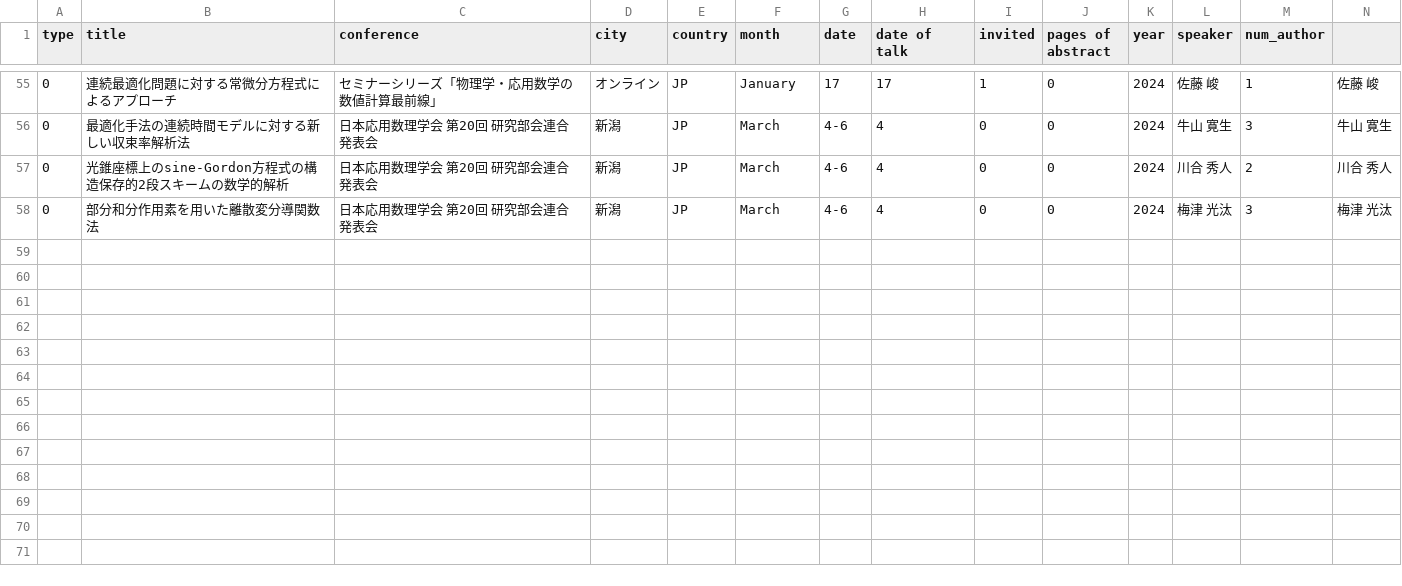
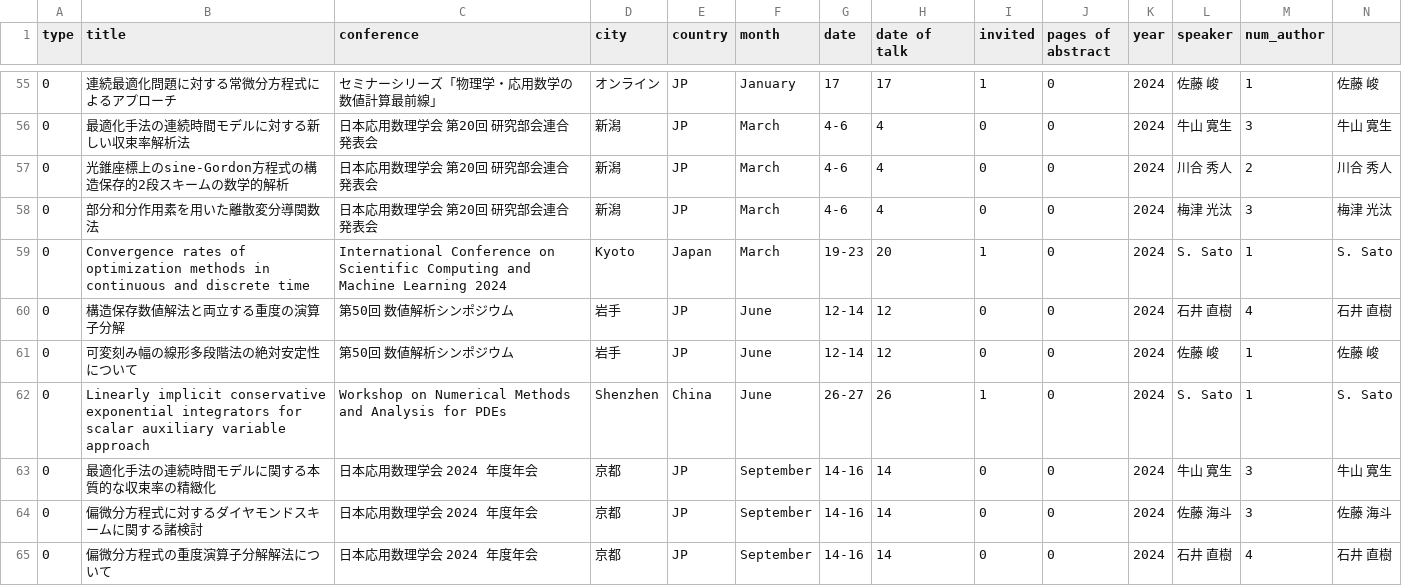
Before and after one commit to Shun-310/shun-310.github.io, a CSV file: csv/conf_all.csv, drawn as a sheet; only a part is shown, gaps mark what is left out; rows hold the shown columns only; the diff names each change by its address in the sheet, - before the commit and + after, or states it on an @@ line.

```diff
--- a/csv/conf_all.csv
+++ b/csv/conf_all.csv
+row 59: 0 | Convergence rates of optimization methods in continuous and discrete time | International Conference on Scientific Computing and Machine Learning 2024 | Kyoto | Japan | March | 19-23 | 20 | 1 | 0 | 2024 | S. Sato | 1 | S. Sato
+row 60: 0 | 構造保存数値解法と両立する重度の演算子分解 | 第50回 数値解析シンポジウム | 岩手 | JP | June | 12-14 | 12 | 0 | 0 | 2024 | 石井 直樹 | 4 | 石井 直樹
+row 61: 0 | 可変刻み幅の線形多段階法の絶対安定性について | 第50回 数値解析シンポジウム | 岩手 | JP | June | 12-14 | 12 | 0 | 0 | 2024 | 佐藤 峻 | 1 | 佐藤 峻
+row 62: 0 | Linearly implicit conservative exponential integrators for scalar auxiliary variable approach | Workshop on Numerical Methods and Analysis for PDEs | Shenzhen | China | June | 26-27 | 26 | 1 | 0 | 2024 | S. Sato | 1 | S. Sato
+row 63: 0 | 最適化手法の連続時間モデルに関する本質的な収束率の精緻化 | 日本応用数理学会 2024 年度年会 | 京都 | JP | September | 14-16 | 14 | 0 | 0 | 2024 | 牛山 寛生 | 3 | 牛山 寛生
+row 64: 0 | 偏微分方程式に対するダイヤモンドスキームに関する諸検討 | 日本応用数理学会 2024 年度年会 | 京都 | JP | September | 14-16 | 14 | 0 | 0 | 2024 | 佐藤 海斗 | 3 | 佐藤 海斗
+row 65: 0 | 偏微分方程式の重度演算子分解解法について | 日本応用数理学会 2024 年度年会 | 京都 | JP | September | 14-16 | 14 | 0 | 0 | 2024 | 石井 直樹 | 4 | 石井 直樹
```
Also changed, not shown: csv/journal.csv, 1 other file.
